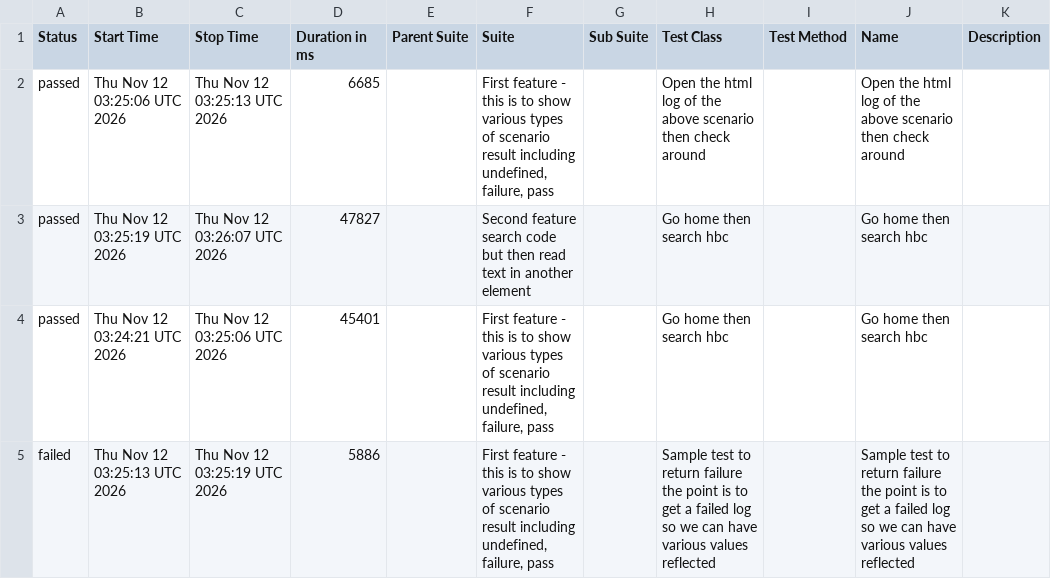
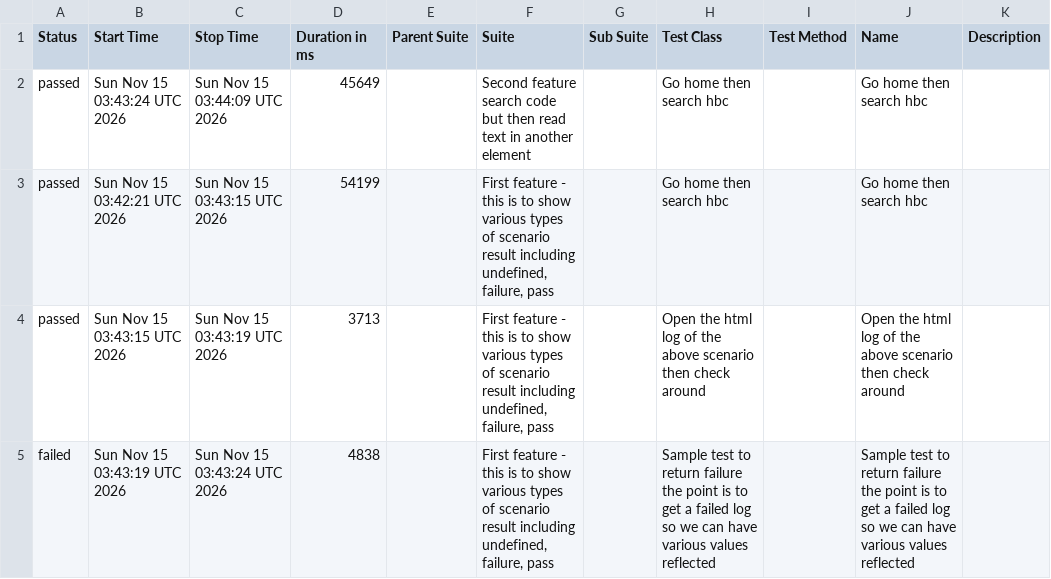
Before and after one commit to 11tdlong/repo11, a CSV file: tmp/allure-report/data/suites.csv, drawn as a sheet.

```diff
--- a/tmp/allure-report/data/suites.csv
+++ b/tmp/allure-report/data/suites.csv
@@ -1,5 +1,5 @@
 "Status","Start Time","Stop Time","Duration in ms","Parent Suite","Suite","Sub Suite","Test Class","Test Method","Name","Description"
-"passed","Thu Nov 12 03:25:06 UTC 2026","Thu Nov 12 03:25:13 UTC 2026","6685","","First feature - this is to show various types of scenario result including undefined, failure, pass","","Open the html log of the above scenario then check around","","Open the html log of the above scenario then check around",""
-"passed","Thu Nov 12 03:25:19 UTC 2026","Thu Nov 12 03:26:07 UTC 2026","47827","","Second feature search code but then read text in another element","","Go home then search hbc","","Go home then search hbc",""
-"passed","Thu Nov 12 03:24:21 UTC 2026","Thu Nov 12 03:25:06 UTC 2026","45401","","First feature - this is to show various types of scenario result including undefined, failure, pass","","Go home then search hbc","","Go home then search hbc",""
-"failed","Thu Nov 12 03:25:13 UTC 2026","Thu Nov 12 03:25:19 UTC 2026","5886","","First feature - this is to show various types of scenario result including undefined, failure, pass","","Sample test to return failure the point is to get a failed log so we can have various values reflected","","Sample test to return failure the point is to get a failed log so we can have various values reflected",""
+"passed","Sun Nov 15 03:43:24 UTC 2026","Sun Nov 15 03:44:09 UTC 2026","45649","","Second feature search code but then read text in another element","","Go home then search hbc","","Go home then search hbc",""
+"passed","Sun Nov 15 03:42:21 UTC 2026","Sun Nov 15 03:43:15 UTC 2026","54199","","First feature - this is to show various types of scenario result including undefined, failure, pass","","Go home then search hbc","","Go home then search hbc",""
+"passed","Sun Nov 15 03:43:15 UTC 2026","Sun Nov 15 03:43:19 UTC 2026","3713","","First feature - this is to show various types of scenario result including undefined, failure, pass","","Open the html log of the above scenario then check around","","Open the html log of the above scenario then check around",""
+"failed","Sun Nov 15 03:43:19 UTC 2026","Sun Nov 15 03:43:24 UTC 2026","4838","","First feature - this is to show various types of scenario result including undefined, failure, pass","","Sample test to return failure the point is to get a failed log so we can have various values reflected","","Sample test to return failure the point is to get a failed log so we can have various values reflected",""
```
Also changed, not shown: tmp/allure-report/data/behaviors.csv, 47 other files.
